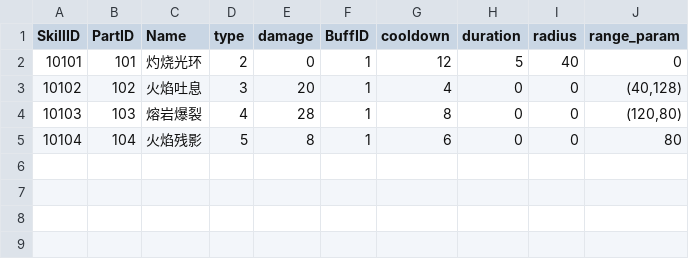
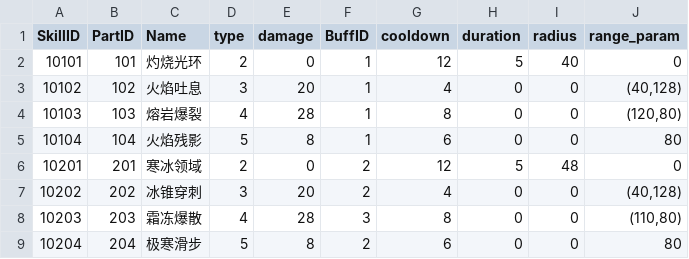
Before and after one commit to DragonofXiao/ChaosWilds, a CSV file: data/Skill.csv, drawn as a sheet.

Commit message:
V0.0.2:add skills + languages + pausemenu(fault) + upgrade

```diff
--- a/data/Skill.csv
+++ b/data/Skill.csv
@@ -5 +5,5 @@ SkillID,PartID,Name,type,damage,BuffID,cooldown,duration,radius,range_param
 10104,104,火焰残影,5,8,1,6,0,0,80
+10201,201,寒冰领域,2,0,2,12,5,48,0
+10202,202,冰锥穿刺,3,20,2,4,0,0,"(40,128)"
+10203,203,霜冻爆散,4,28,3,8,0,0,"(110,80)"
+10204,204,极寒滑步,5,8,2,6,0,0,80
```
Also changed, not shown: 59 other files.
